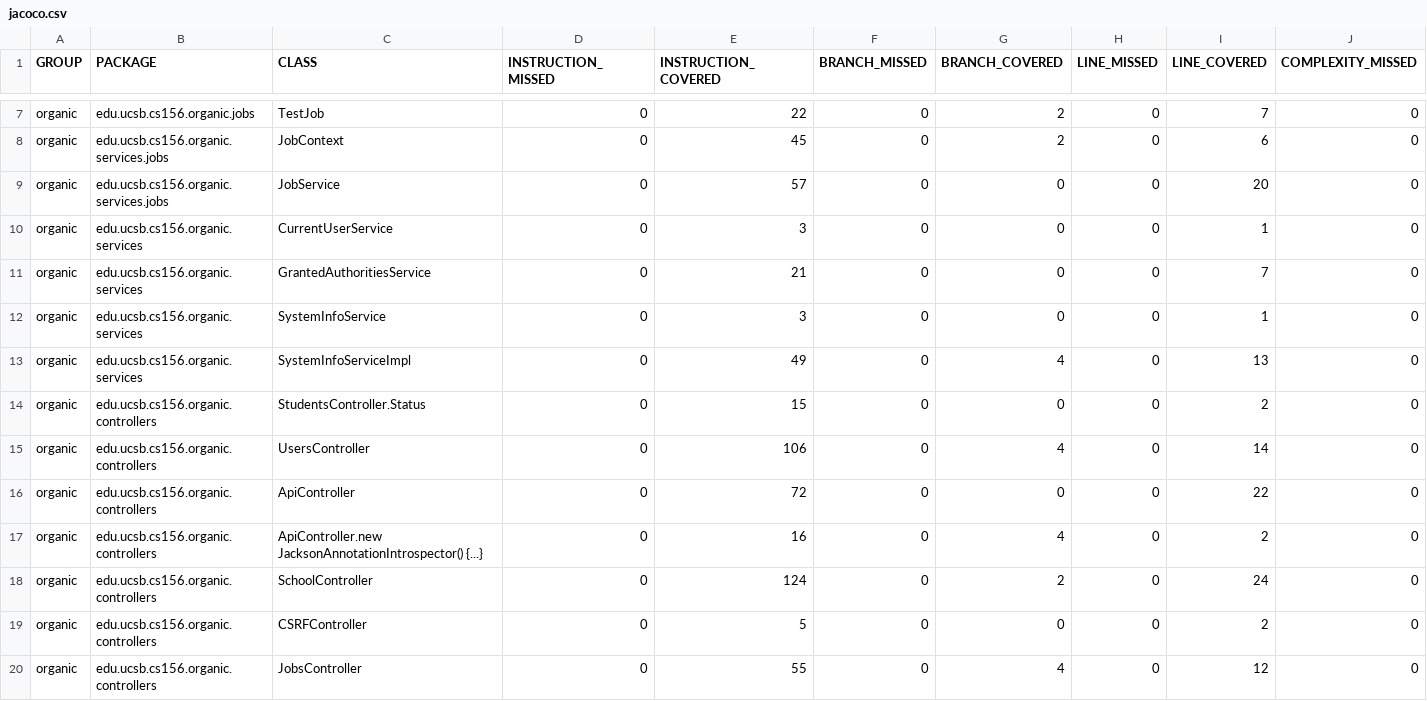
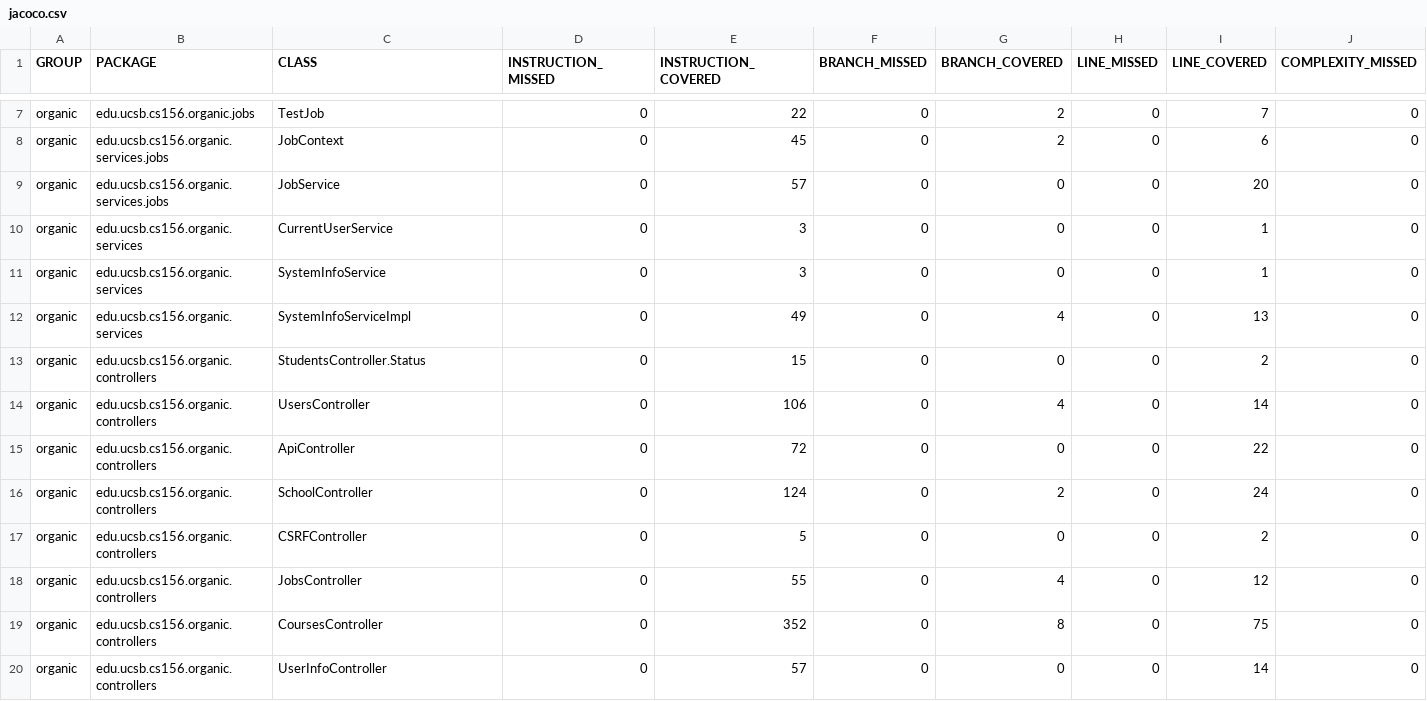
Before and after one commit to ucsb-cs156-s24/proj-organic-s24-5pm-1, a CSV file: jacoco/jacoco.csv, drawn as a sheet; only a part is shown, gaps mark what is left out; the shorter side is filled out with more unchanged rows; rows hold the shown columns only; the diff names each change by its address in the sheet, - before the commit and + after, or states it on an @@ line.

Commit message:
Deploying to gh-pages from @ ucsb-cs156-s24/proj-organic-s24-5pm-1@a990a7bac0d34b01f981e77e005cfbb5df57907e 🚀

```diff
--- a/jacoco/jacoco.csv
+++ b/jacoco/jacoco.csv
-row 11: organic | edu.ucsb.cs156.organic.services | GrantedAuthoritiesService | 0 | 21 | 0 | 0 | 0 | 7 | 0
-row 17: organic | edu.ucsb.cs156.organic.controllers | ApiController.new JacksonAnnotationIntrospector() {...} | 0 | 16 | 0 | 4 | 0 | 2 | 0
```
Also changed, not shown: 16 other files.
